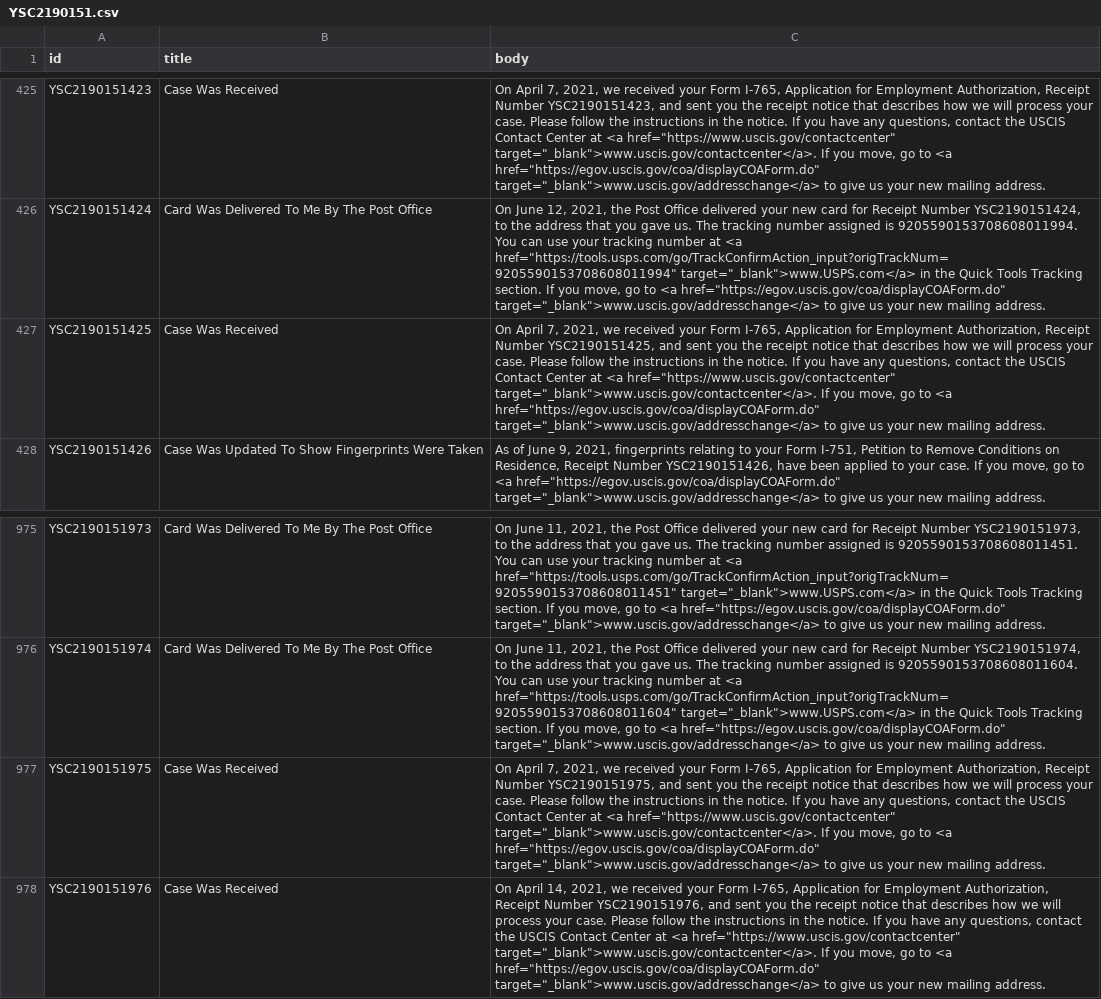
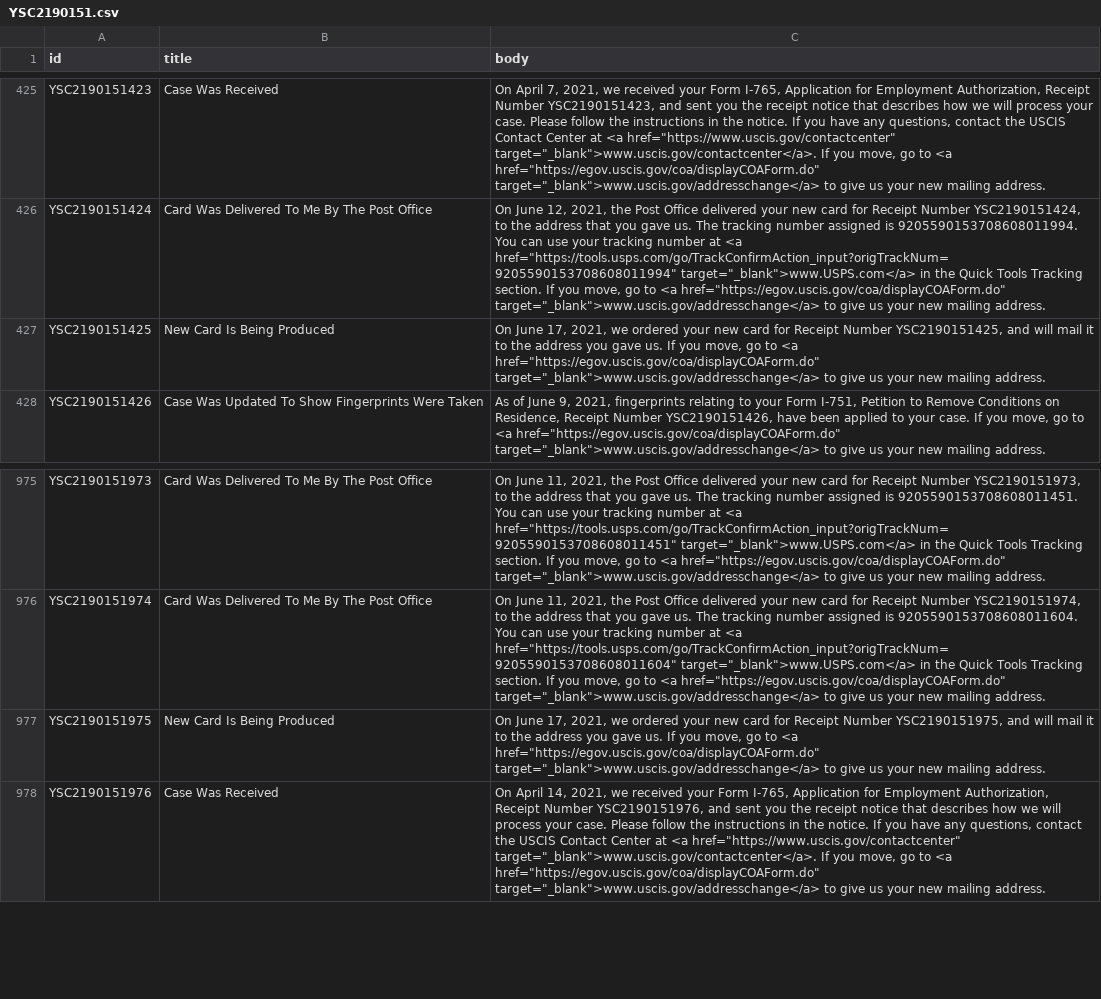
Before and after one commit to opt-lol/opt-data, a CSV file: data/YSC2190151.csv, drawn as a sheet; only a part is shown, gaps mark what is left out; the diff names each change by its address in the sheet, - before the commit and + after, or states it on an @@ line.

```diff
--- a/data/YSC2190151.csv
+++ b/data/YSC2190151.csv
-B427 (title): Case Was Received
+B427 (title): New Card Is Being Produced
-C427 (body): On April 7, 2021, we received your Form I-765, Application for Employment Authorization, Receipt Number YSC2190151425, and sent you the receipt notice that describes how we will process your case. Please follow the instructions in the notice. If you have any questions, contact the USCIS Contact Center at <a href="https://www.uscis.gov/contactcenter" target="_blank">www.uscis.gov/contactcenter</a>. If you…
+C427 (body): On June 17, 2021, we ordered your new card for Receipt Number YSC2190151425, and will mail it to the address you gave us. If you…
-B977 (title): Case Was Received
+B977 (title): New Card Is Being Produced
-C977 (body): On April 7, 2021, we received your Form I-765, Application for Employment Authorization, Receipt Number YSC2190151975, and sent you the receipt notice that describes how we will process your case. Please follow the instructions in the notice. If you have any questions, contact the USCIS Contact Center at <a href="https://www.uscis.gov/contactcenter" target="_blank">www.uscis.gov/contactcenter</a>. If you…
+C977 (body): On June 17, 2021, we ordered your new card for Receipt Number YSC2190151975, and will mail it to the address you gave us. If you…
```
Also changed, not shown: data/YSC2190125.csv, data/YSC2190130.csv, 13 other files.
